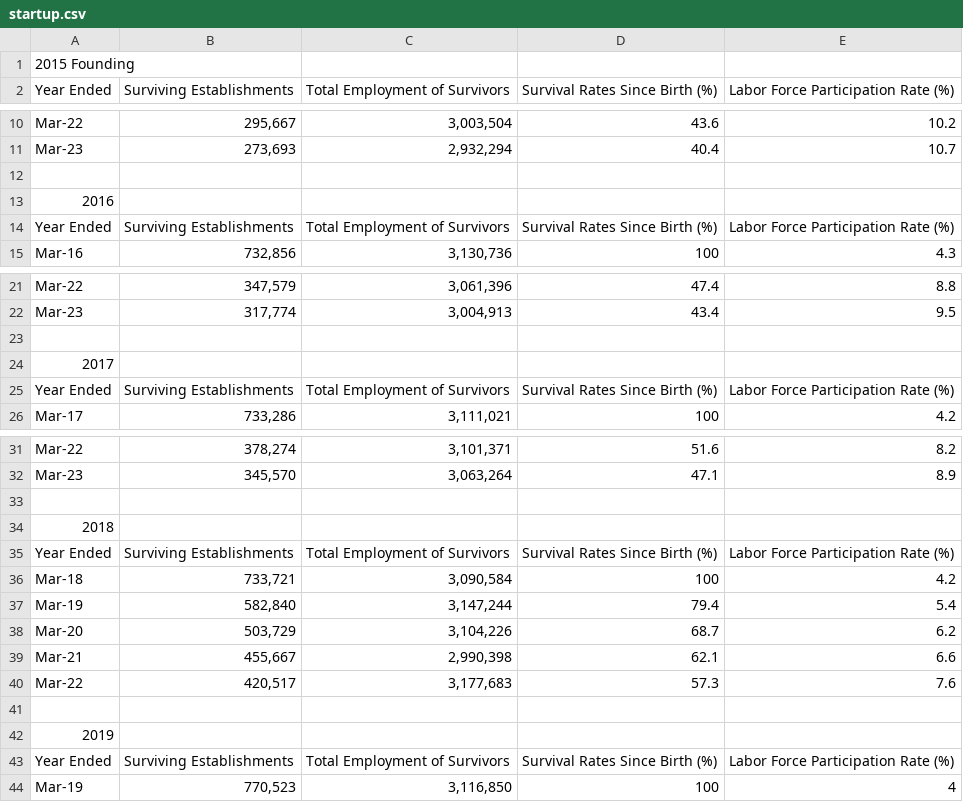
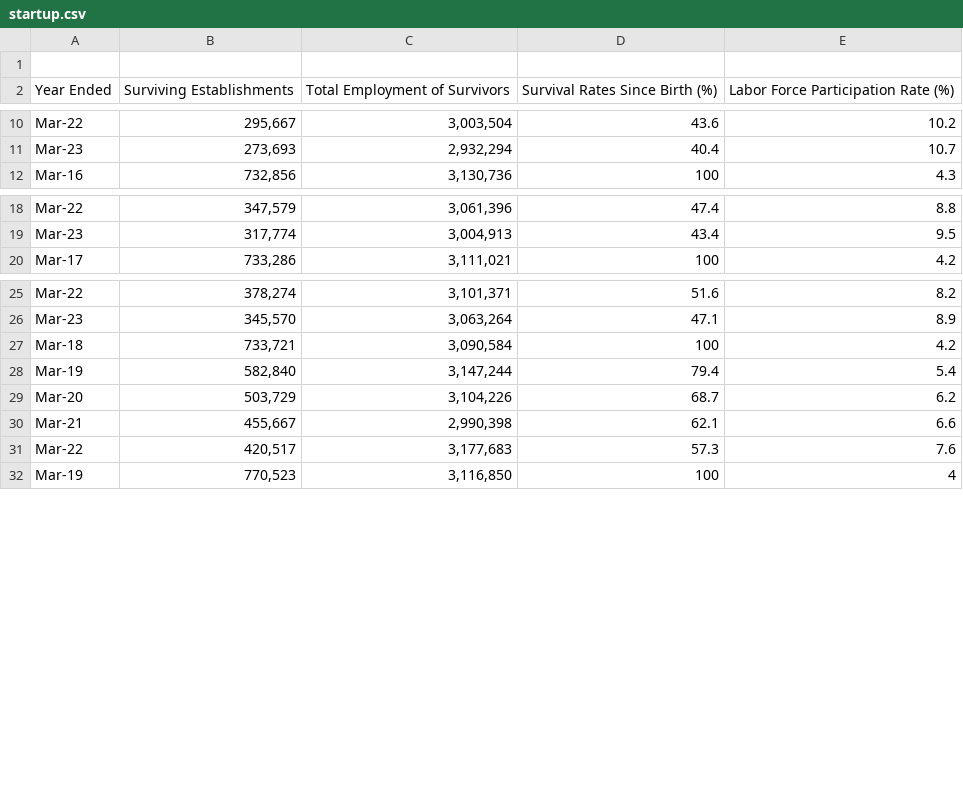
Before and after one commit to Keith-Cheung/FIN377-Final-Project, a CSV file: Startup Data/startup.csv, drawn as a sheet; only a part is shown, gaps mark what is left out; the diff covers the shown part only.

```diff
--- a/Startup Data/startup.csv
+++ b/Startup Data/startup.csv
@@ -1,2 +1,2 @@
-2015 Founding,,,,
+,,,,
 Year Ended,Surviving Establishments,Total Employment of Survivors,Survival Rates Since Birth (%),Labor Force Participation Rate (%)
@@ -11,5 +11,2 @@ Mar-22,"295,667","3,003,504",43.6,10.2
 Mar-23,"273,693","2,932,294",40.4,10.7
-,,,,
-2016,,,,
-Year Ended,Surviving Establishments,Total Employment of Survivors,Survival Rates Since Birth (%),Labor Force Participation Rate (%)
 Mar-16,"732,856","3,130,736",100,4.3
@@ -22,5 +19,2 @@ Mar-22,"347,579","3,061,396",47.4,8.8
 Mar-23,"317,774","3,004,913",43.4,9.5
-,,,,
-2017,,,,
-Year Ended,Surviving Establishments,Total Employment of Survivors,Survival Rates Since Birth (%),Labor Force Participation Rate (%)
 Mar-17,"733,286","3,111,021",100,4.2
@@ -32,5 +26,2 @@ Mar-22,"378,274","3,101,371",51.6,8.2
 Mar-23,"345,570","3,063,264",47.1,8.9
-,,,,
-2018,,,,
-Year Ended,Surviving Establishments,Total Employment of Survivors,Survival Rates Since Birth (%),Labor Force Participation Rate (%)
 Mar-18,"733,721","3,090,584",100,4.2
@@ -40,5 +31,2 @@ Mar-21,"455,667","2,990,398",62.1,6.6
 Mar-22,"420,517","3,177,683",57.3,7.6
-,,,,
-2019,,,,
-Year Ended,Surviving Establishments,Total Employment of Survivors,Survival Rates Since Birth (%),Labor Force Participation Rate (%)
 Mar-19,"770,523","3,116,850",100,4
```
Also changed, not shown: 12 removed rows elsewhere in this file.
